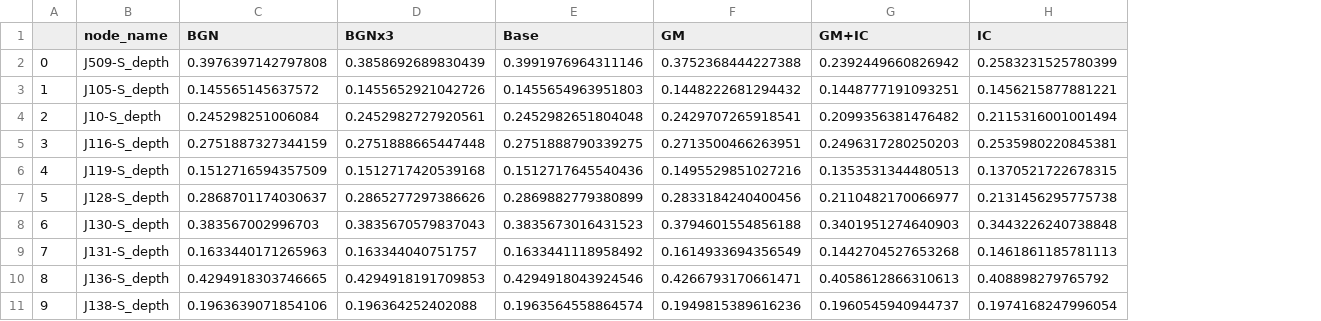
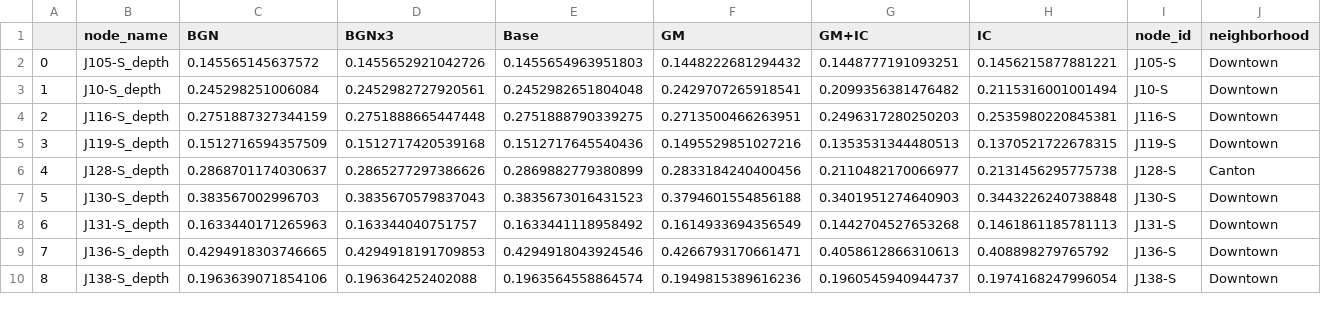
Before and after one commit to A-Spangler/InnerHarbor_SWMMModel, a CSV file: processed/6_27_2023_V19_AllNodes_MaxDepth.csv, drawn as a sheet; only a part is shown; removed rows and columns are numbered as before the commit, all else as after; the diff names each change by its address in the sheet, - before the commit and + after, or states it on an @@ line.

```diff
--- a/processed/6_27_2023_V19_AllNodes_MaxDepth.csv
+++ b/processed/6_27_2023_V19_AllNodes_MaxDepth.csv
+column I (node_id), rows 2-10: J105-S | J10-S | J116-S | J119-S | J128-S | J130-S | J131-S | J136-S | J138-S
+column J (neighborhood), rows 2-10: Downtown | Downtown | Downtown | Downtown | Canton | Downtown | Downtown | Downtown | Downtown
-row 2: 0 | J509-S_depth | 0.3976397142797808 | 0.3858692689830439 | 0.3991976964311146 | 0.3752368444227388 | 0.2392449660826942 | 0.2583231525780399
@@ column A renumbered from row 2 down @@
```
Also changed, not shown: processed/6_27_2023_V19_AllNodes_MaxFlow.csv, processed/6_27_2023_V19_AllNodes_RelativeDepth.csv, 8 other files.
